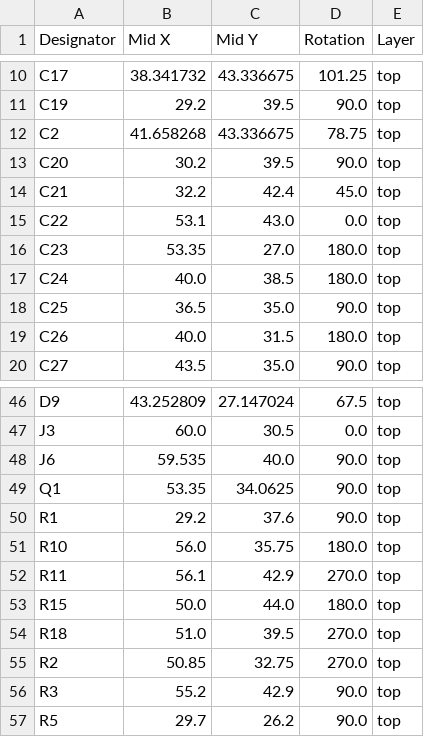
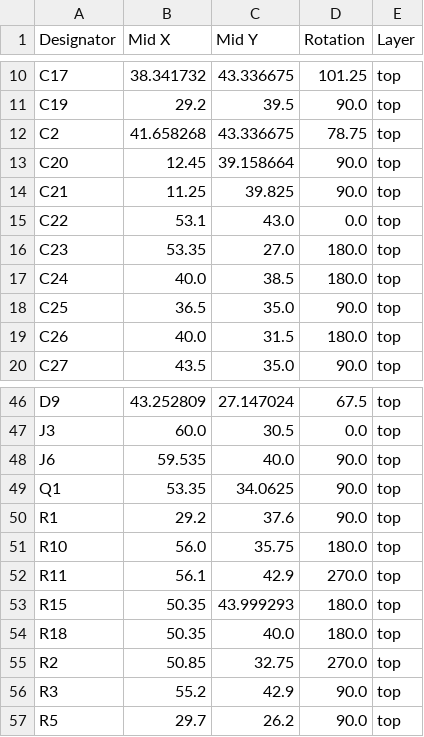
Before and after one commit to revk/ESP32-Gyro, a CSV file: PCB/Gyro/production/positions.csv, drawn as a sheet; only a part is shown, gaps mark what is left out.

```diff
--- a/PCB/Gyro/production/positions.csv
+++ b/PCB/Gyro/production/positions.csv
@@ -12,4 +12,4 @@ C19,29.2,39.5,90.0,top
 C2,41.658268,43.336675,78.75,top
-C20,30.2,39.5,90.0,top
-C21,32.2,42.4,45.0,top
+C20,12.45,39.158664,90.0,top
+C21,11.25,39.825,90.0,top
 C22,53.1,43.0,0.0,top
@@ -52,4 +52,4 @@ R10,56.0,35.75,180.0,top
 R11,56.1,42.9,270.0,top
-R15,50.0,44.0,180.0,top
-R18,51.0,39.5,270.0,top
+R15,50.35,43.999293,180.0,top
+R18,50.35,40.0,180.0,top
 R2,50.85,32.75,270.0,top
```
Also changed, not shown: 5 other files.
